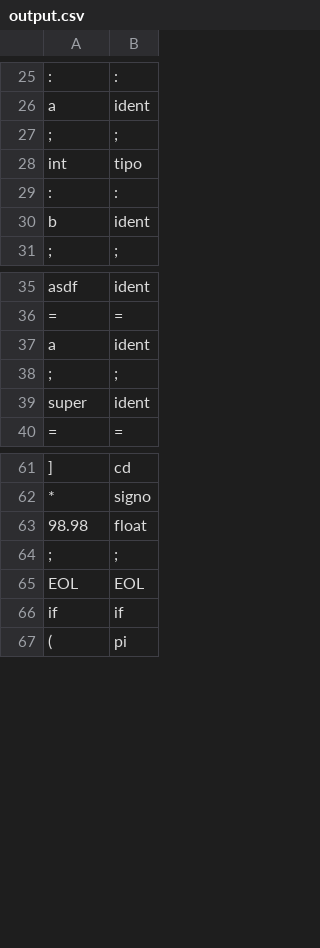
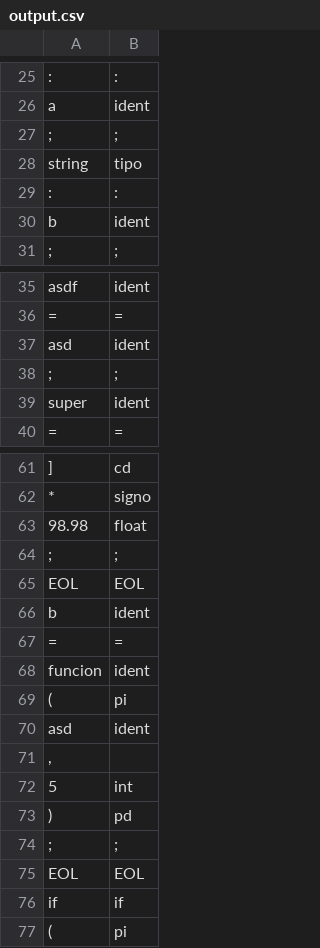
Before and after one commit to chung-edison/AnalizadorLexico, a CSV file: Compilador/output.csv, drawn as a sheet; only a part is shown, gaps mark what is left out.

Commit message:
Semántico Beta v0.9
Ahora puede reconocer llamadas erróneas de funciones.

```diff
--- a/Compilador/output.csv
+++ b/Compilador/output.csv
@@ -27,3 +27,3 @@
 ";",;
-"int",tipo
+"string",tipo
 ":",:
@@ -36,3 +36,3 @@
 "=",=
-"a",ident
+"asd",ident
 ";",;
@@ -63,2 +63,12 @@
 "98.98",float
+";",;
+"EOL",EOL
+"b",ident
+"=",=
+"funcion",ident
+"(",pi
+"asd",ident
+",",,
+"5",int
+")",pd
 ";",;
```
Also changed, not shown: 4 other files.
